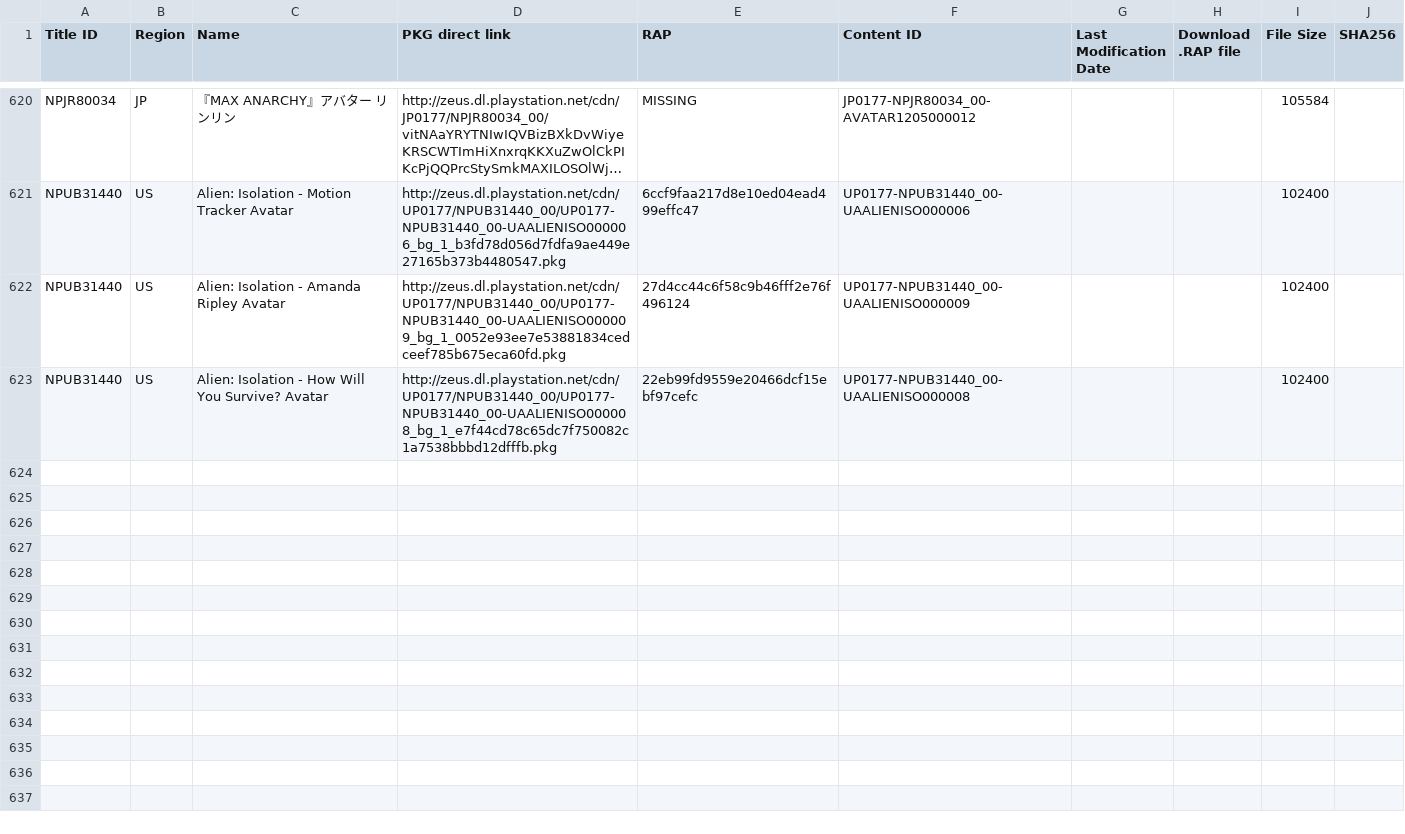
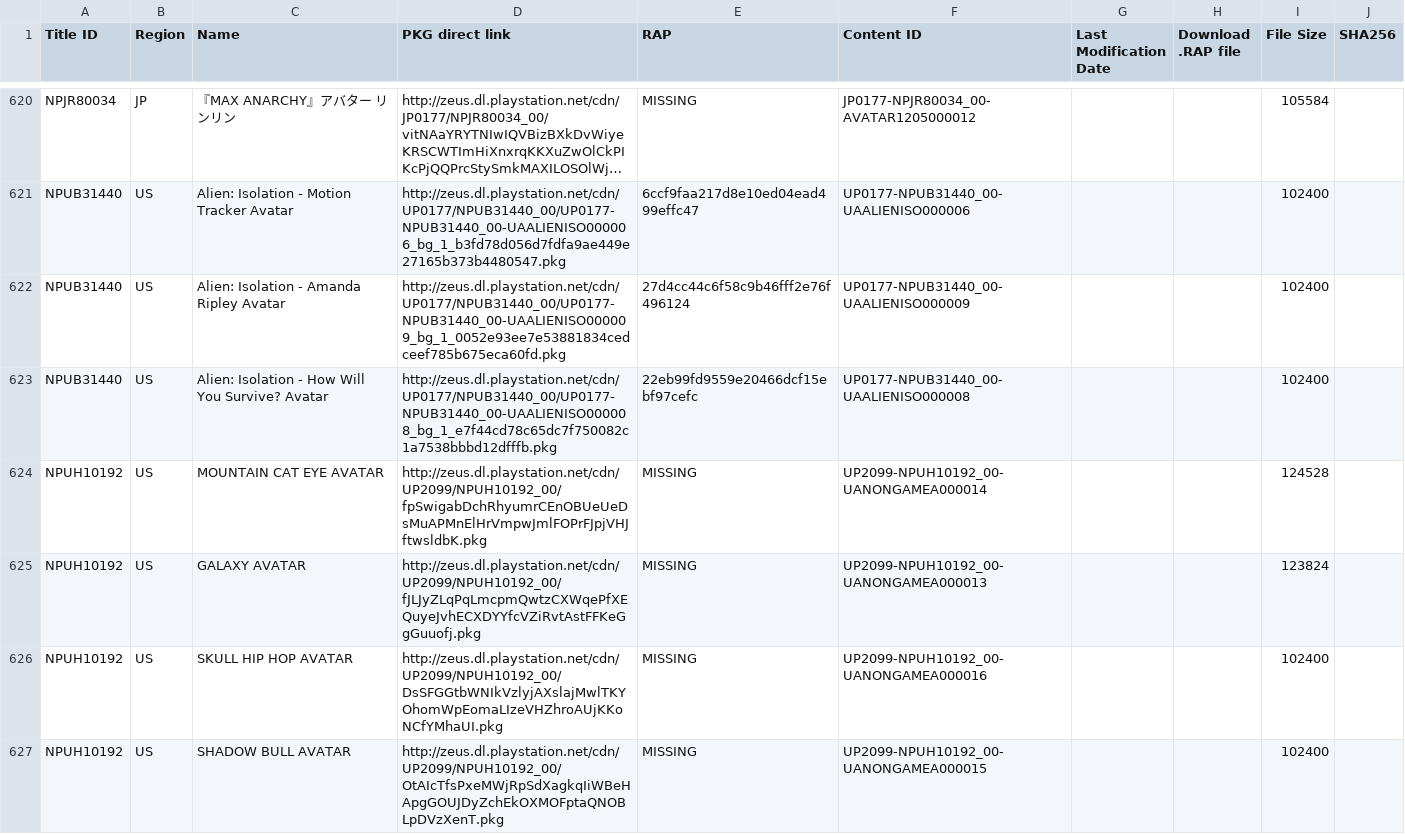
Before and after one commit to 1jtp8sobiu/1jtp8sobiu.github.io, a TSV file: tsv/PENDING-PS3_AVATARS.tsv, drawn as a sheet; only a part is shown, gaps mark what is left out; long unchanged cells end in …; the diff covers the shown part only.

Commit message:
PENDING-PS3_AVATARS 20210424_155002

```diff
--- a/tsv/PENDING-PS3_AVATARS.tsv
+++ b/tsv/PENDING-PS3_AVATARS.tsv
@@ -623 +623,5 @@ NPUB31440	US	Alien: Isolation - Amanda Ripley Avatar	http://zeus.dl.playstation.
 NPUB31440	US	Alien: Isolation - How Will You Survive? Avatar	http://zeus.dl.playstation.net/cdn/UP0177/NPUB31440_00/UP0177-NPUB31440_00-UAALIENISO000008_bg_1_e7f44cd78c65dc7f750082c1a7538bbbd12dfffb.pkg	22eb99fd9559e20466dcf15ebf97cefc	UP0177-NPUB31440_00-UAALIENISO000008			102400	
+NPUH10192	US	MOUNTAIN CAT EYE AVATAR	http://zeus.dl.playstation.net/cdn/UP2099/NPUH10192_00/fpSwigabDchRhyumrCEnOBUeUeDsMuAPMnElHrVmpwJmlFOPrFJpjVHJftwsldbK.pkg	MISSING	UP2099-NPUH10192_00-UANONGAMEA000014			124528	
+NPUH10192	US	GALAXY AVATAR	http://zeus.dl.playstation.net/cdn/UP2099/NPUH10192_00/fJLJyZLqPqLmcpmQwtzCXWqePfXEQuyeJvhECXDYYfcVZiRvtAstFFKeGgGuuofj.pkg	MISSING	UP2099-NPUH10192_00-UANONGAMEA000013			123824	
+NPUH10192	US	SKULL HIP HOP AVATAR	http://zeus.dl.playstation.net/cdn/UP2099/NPUH10192_00/DsSFGGtbWNIkVzlyjAXslajMwlTKYOhomWpEomaLIzeVHZhroAUjKKoNCfYMhaUI.pkg	MISSING	UP2099-NPUH10192_00-UANONGAMEA000016			102400	
+NPUH10192	US	SHADOW BULL AVATAR	http://zeus.dl.playstation.net/cdn/UP2099/NPUH10192_00/OtAIcTfsPxeMWjRpSdXagkqIiWBeHApgGOUJDyZchEkOXMOFptaQNOBLpDVzXenT.pkg	MISSING	UP2099-NPUH10192_00-UANONGAMEA000015			102400	
```
Also changed, not shown: 9 added rows elsewhere in this file.
